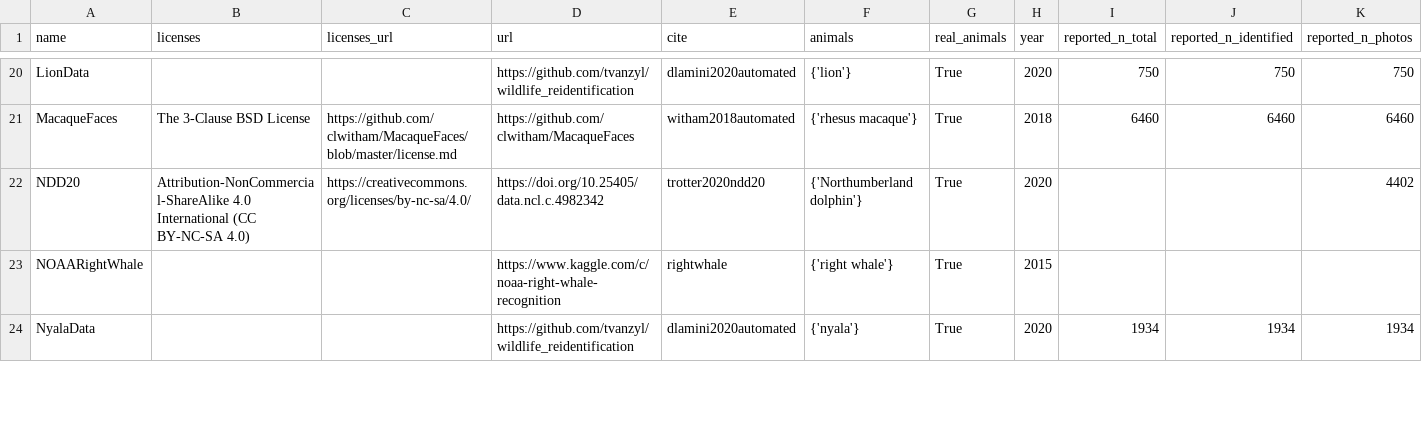
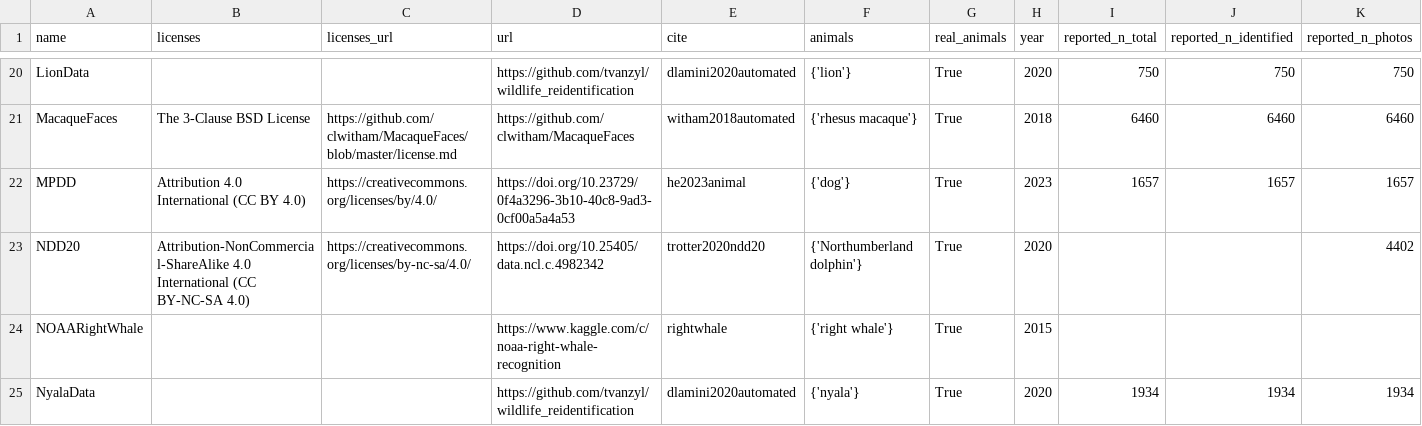
Before and after one commit to WildlifeDatasets/wildlife-datasets, a CSV file: wildlife_datasets/datasets/metadata.csv, drawn as a sheet; only a part is shown, gaps mark what is left out; rows hold the shown columns only; the diff names each change by its address in the sheet, - before the commit and + after, or states it on an @@ line.

Commit message:
MPDD added

```diff
--- a/wildlife_datasets/datasets/metadata.csv
+++ b/wildlife_datasets/datasets/metadata.csv
+row 22: MPDD | Attribution 4.0 International (CC BY 4.0) | https://creativecommons.org/licenses/by/4.0/ | https://doi.org/10.23729/0f4a3296-3b10-40c8-9ad3-0cf00a5a4a53 | he2023animal | {'dog'} | True | 2023 | 1657 | 1657 | 1657
```
Also changed, not shown: 2 other files.
